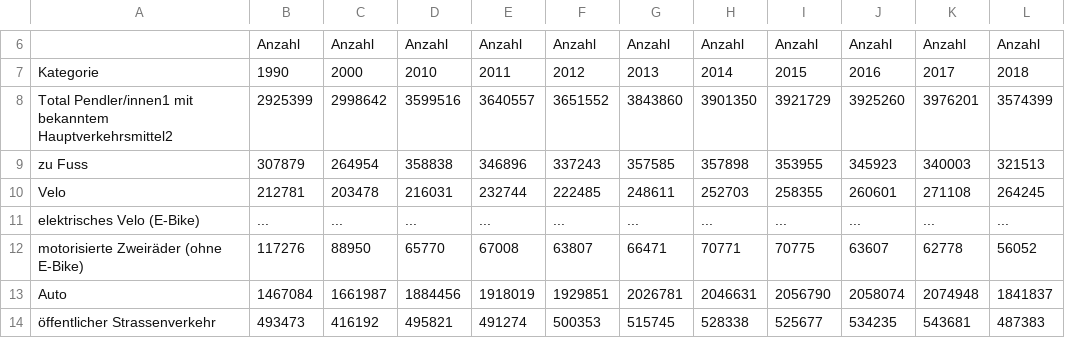
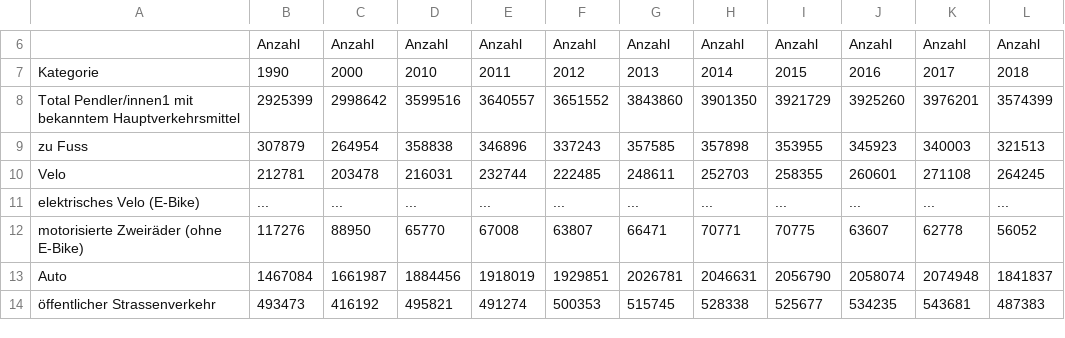
Before and after one commit to marco-weber/BMLD-2022-Informatik-Leistungsnachweis, a CSV file: Erwerbstätige Pendler nach Hauptverkehrsmitteln_clean.csv, drawn as a sheet; only a part is shown, gaps mark what is left out; the diff names each change by its address in the sheet, - before the commit and + after, or states it on an @@ line.

Commit message:
Update Erwerbstätige Pendler nach Hauptverkehrsmitteln_clean.csv

```diff
--- a/Erwerbstätige Pendler nach Hauptverkehrsmitteln_clean.csv
+++ b/Erwerbstätige Pendler nach Hauptverkehrsmitteln_clean.csv
-A8: …mit bekanntem Hauptverkehrsmittel2
+A8: …mit bekanntem Hauptverkehrsmittel
```
